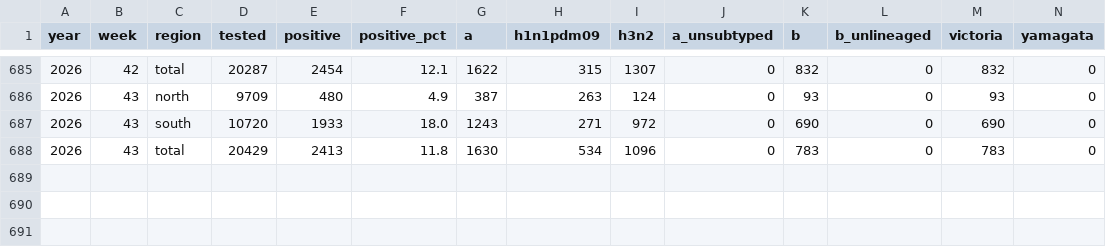
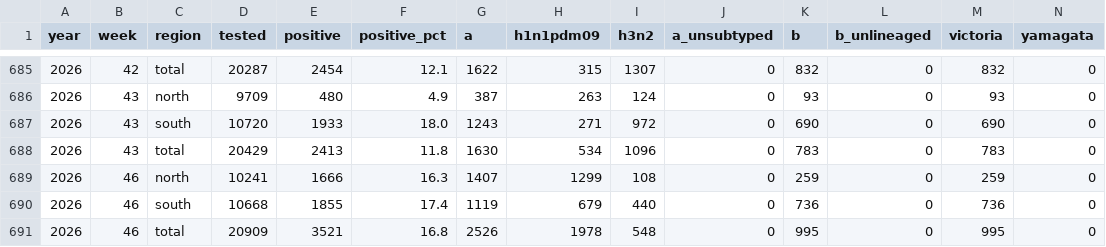
Before and after one commit to Kiwi-Orange/china-flu-watch, a CSV file: data/archive/lab-weekly.csv, drawn as a sheet; only a part is shown, gaps mark what is left out; the diff names each change by its address in the sheet, - before the commit and + after, or states it on an @@ line.

```diff
--- a/data/archive/lab-weekly.csv
+++ b/data/archive/lab-weekly.csv
+row 689: 2026 | 46 | north | 10241 | 1666 | 16.3 | 1407 | 1299 | 108 | 0 | 259 | 0 | 259 | 0
+row 690: 2026 | 46 | south | 10668 | 1855 | 17.4 | 1119 | 679 | 440 | 0 | 736 | 0 | 736 | 0
+row 691: 2026 | 46 | total | 20909 | 3521 | 16.8 | 2526 | 1978 | 548 | 0 | 995 | 0 | 995 | 0
```
Also changed, not shown: data/archive/city-weekly-top.csv, data/archive/ili-weekly.csv, 5 other files.
